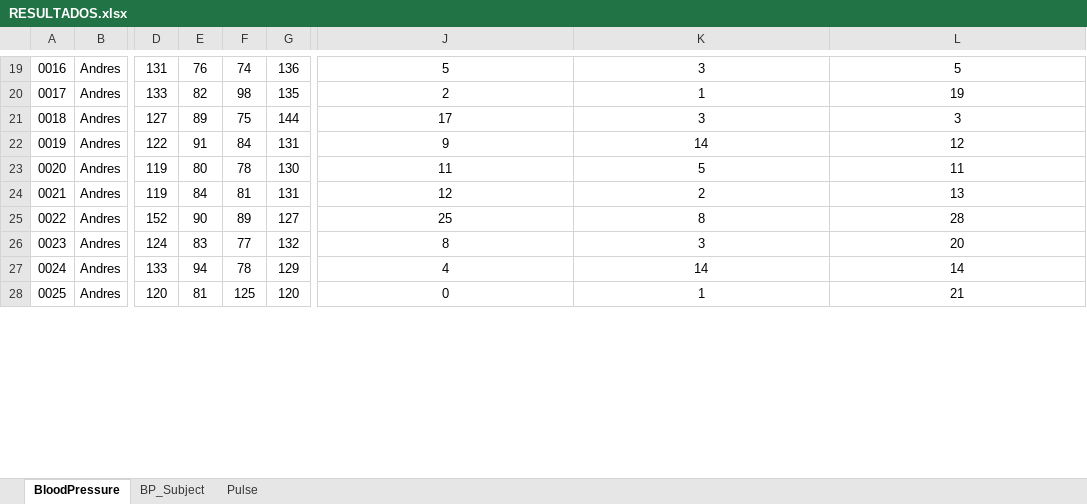
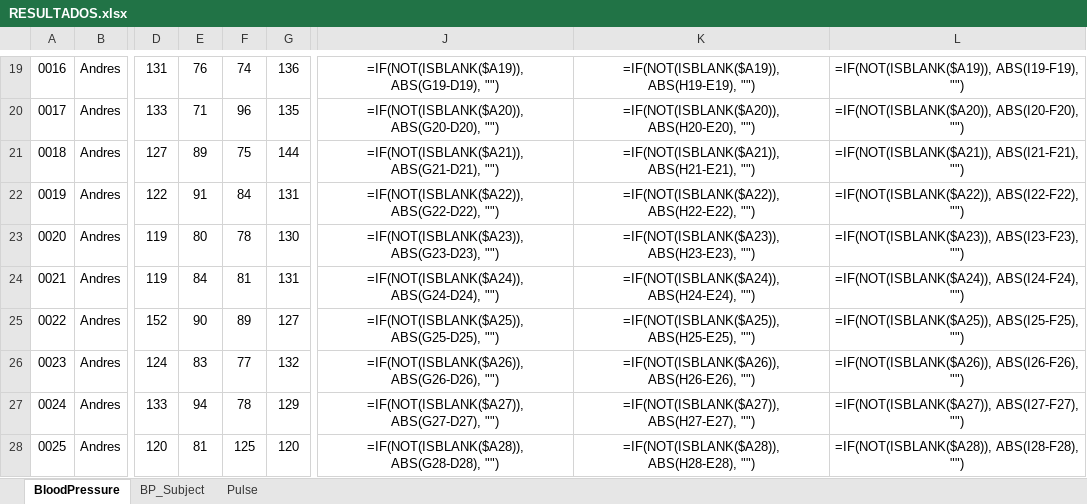
Before and after one commit to Robcib-GIT/Soft-Actuator-Measurement, an Excel workbook: Otros/Pruebas/Python/Finales/data/RESULTADOS.xlsx, sheet BloodPressure, drawn as a sheet; only a part is shown, gaps mark what is left out; values as stored, in another font and other column widths than the file's, no borders; formulas without a stored value are shown as written; conditional formats not drawn; the diff covers the shown part only; the diff names each change by its address in the sheet, - before the commit and + after, or states it on an @@ line.

```diff
--- a/Otros/Pruebas/Python/Finales/data/RESULTADOS.xlsx (sheet BloodPressure)
+++ b/Otros/Pruebas/Python/Finales/data/RESULTADOS.xlsx (sheet BloodPressure)
-J19: 5
+J19: =IF(NOT(ISBLANK($A19)), ABS(G19-D19), "")
-K19: 3
+K19: =IF(NOT(ISBLANK($A19)), ABS(H19-E19), "")
-L19: 5
+L19: =IF(NOT(ISBLANK($A19)), ABS(I19-F19), "")
-E20: 82
+E20: 71
-F20: 98
+F20: 96
-J20: 2
+J20: =IF(NOT(ISBLANK($A20)), ABS(G20-D20), "")
-K20: 1
+K20: =IF(NOT(ISBLANK($A20)), ABS(H20-E20), "")
-L20: 19
+L20: =IF(NOT(ISBLANK($A20)), ABS(I20-F20), "")
-J21: 17
+J21: =IF(NOT(ISBLANK($A21)), ABS(G21-D21), "")
-K21: 3
+K21: =IF(NOT(ISBLANK($A21)), ABS(H21-E21), "")
-L21: 3
+L21: =IF(NOT(ISBLANK($A21)), ABS(I21-F21), "")
-J22: 9
+J22: =IF(NOT(ISBLANK($A22)), ABS(G22-D22), "")
-K22: 14
+K22: =IF(NOT(ISBLANK($A22)), ABS(H22-E22), "")
-L22: 12
+L22: =IF(NOT(ISBLANK($A22)), ABS(I22-F22), "")
-J23: 11
+J23: =IF(NOT(ISBLANK($A23)), ABS(G23-D23), "")
-K23: 5
+K23: =IF(NOT(ISBLANK($A23)), ABS(H23-E23), "")
-L23: 11
+L23: =IF(NOT(ISBLANK($A23)), ABS(I23-F23), "")
-J24: 12
+J24: =IF(NOT(ISBLANK($A24)), ABS(G24-D24), "")
-K24: 2
+K24: =IF(NOT(ISBLANK($A24)), ABS(H24-E24), "")
-L24: 13
+L24: =IF(NOT(ISBLANK($A24)), ABS(I24-F24), "")
-J25: 25
+J25: =IF(NOT(ISBLANK($A25)), ABS(G25-D25), "")
-K25: 8
+K25: =IF(NOT(ISBLANK($A25)), ABS(H25-E25), "")
-L25: 28
+L25: =IF(NOT(ISBLANK($A25)), ABS(I25-F25), "")
-J26: 8
+J26: =IF(NOT(ISBLANK($A26)), ABS(G26-D26), "")
-K26: 3
+K26: =IF(NOT(ISBLANK($A26)), ABS(H26-E26), "")
-L26: 20
+L26: =IF(NOT(ISBLANK($A26)), ABS(I26-F26), "")
-J27: 4
+J27: =IF(NOT(ISBLANK($A27)), ABS(G27-D27), "")
-K27: 14
+K27: =IF(NOT(ISBLANK($A27)), ABS(H27-E27), "")
-L27: 14
+L27: =IF(NOT(ISBLANK($A27)), ABS(I27-F27), "")
-J28: 0
+J28: =IF(NOT(ISBLANK($A28)), ABS(G28-D28), "")
-K28: 1
+K28: =IF(NOT(ISBLANK($A28)), ABS(H28-E28), "")
-L28: 21
+L28: =IF(NOT(ISBLANK($A28)), ABS(I28-F28), "")
```
Also changed, not shown: 1 added row, 169 edited cells and row numbers in column A elsewhere in this sheet, sheet BP_Subject, 5 other files.
